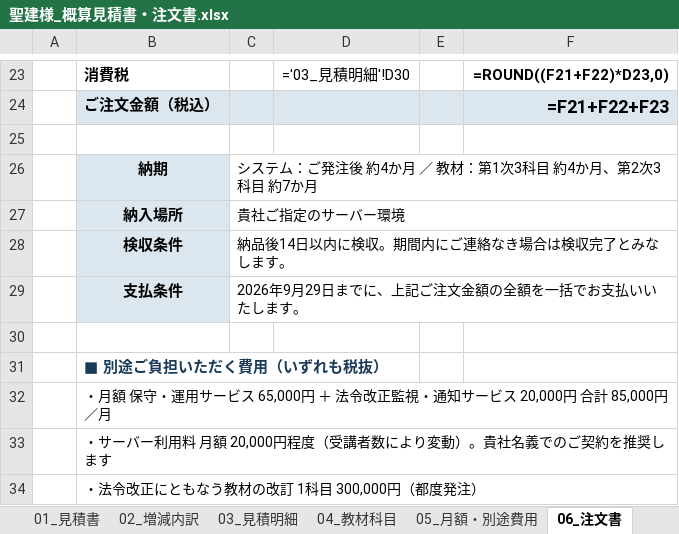
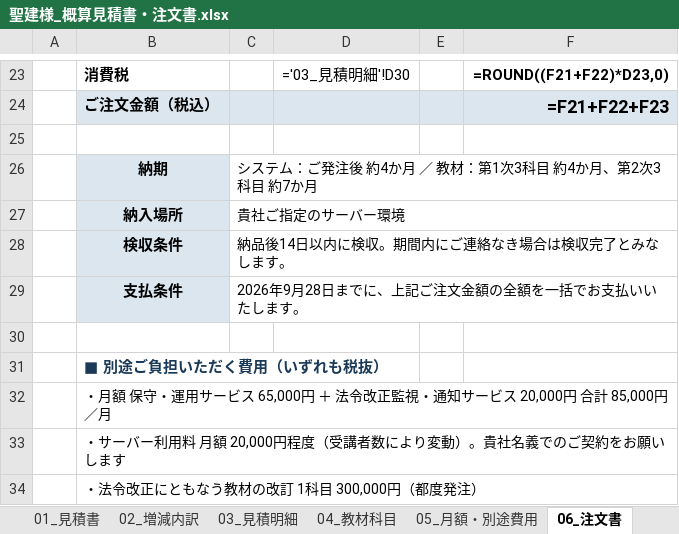
Before and after one commit to fujiwara-superior/-, an Excel workbook: quote/聖建様_概算見積書・注文書.xlsx, sheet 06_注文書, drawn as a sheet; only a part is shown, gaps mark what is left out; values as stored, in another font and other column widths than the file's, no borders; formulas without a stored value are shown as written; the diff names each change by its address in the sheet, - before the commit and + after, or states it on an @@ line.

```diff
--- a/quote/聖建様_概算見積書・注文書.xlsx (sheet 06_注文書)
+++ b/quote/聖建様_概算見積書・注文書.xlsx (sheet 06_注文書)
-C29: 2026年9月29日までに、上記ご注文金額の全額を一括でお支払いいたします。
+C29: 2026年9月28日までに、上記ご注文金額の全額を一括でお支払いいたします。
-B33: …ご契約を推奨します
+B33: …ご契約をお願いします
```
Also changed, not shown: sheet 07_前提条件, sheet 01_見積書, sheet 05_月額・別途費用, charts or pictures, 10 other files.
